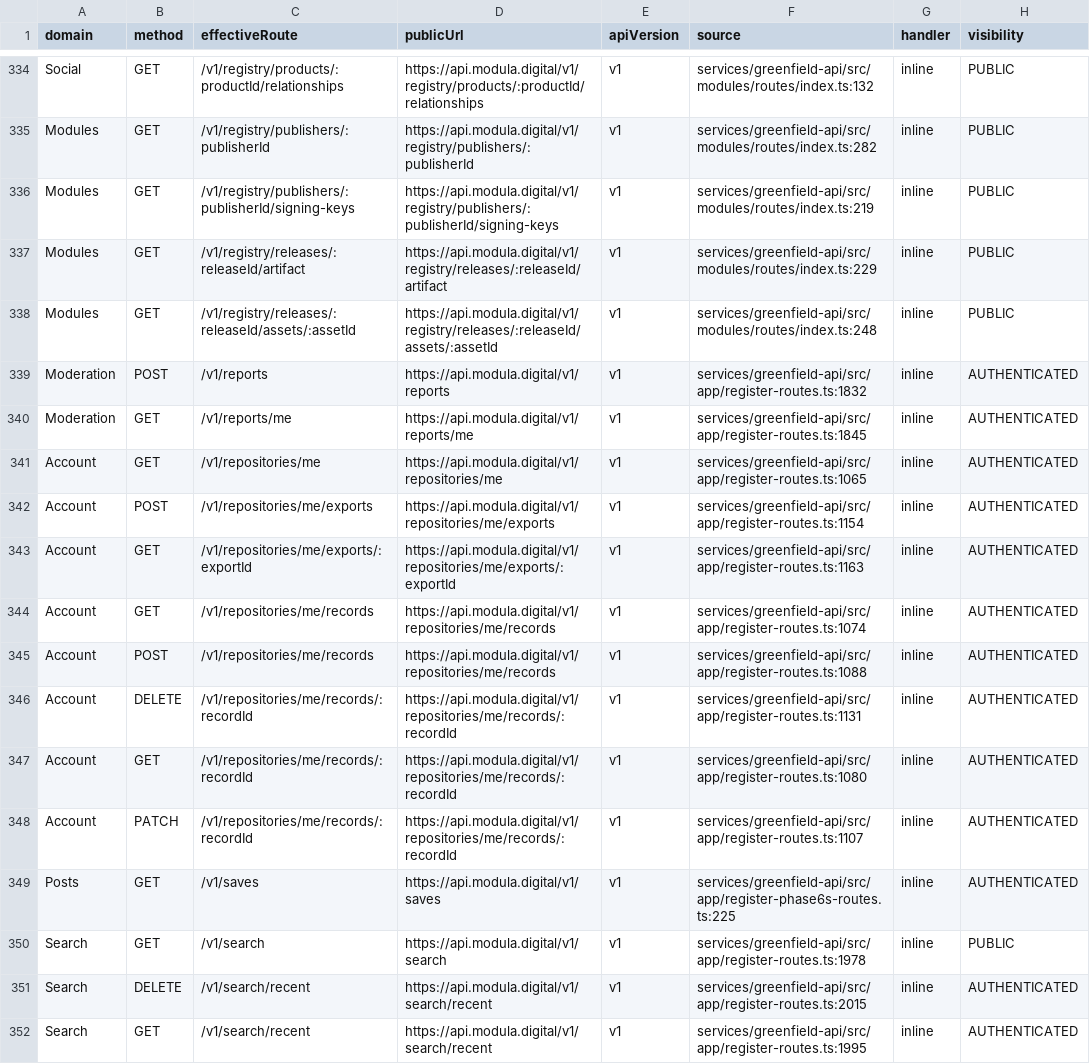
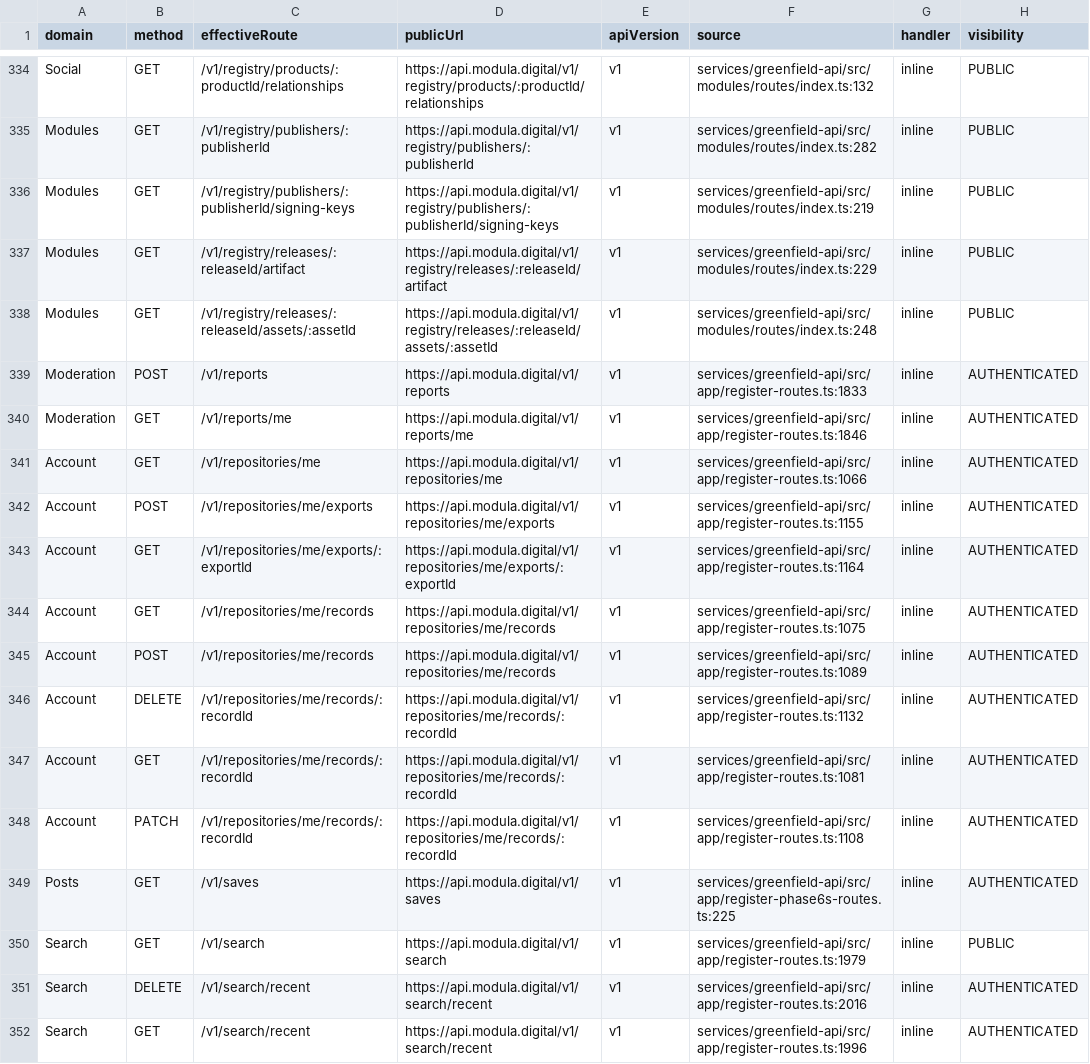
Before and after one commit to modula-mod/modula-latest, a CSV file: docs/audits/api-atlas-01/api-atlas.csv, drawn as a sheet; only a part is shown, gaps mark what is left out; the diff covers the shown part only; the diff names each change by its address in the sheet, - before the commit and + after, or states it on an @@ line.

```diff
--- a/docs/audits/api-atlas-01/api-atlas.csv
+++ b/docs/audits/api-atlas-01/api-atlas.csv
-F339 (source): services/greenfield-api/src/app/register-routes.ts:1832
+F339 (source): services/greenfield-api/src/app/register-routes.ts:1833
-F340 (source): services/greenfield-api/src/app/register-routes.ts:1845
+F340 (source): services/greenfield-api/src/app/register-routes.ts:1846
-F341 (source): services/greenfield-api/src/app/register-routes.ts:1065
+F341 (source): services/greenfield-api/src/app/register-routes.ts:1066
-F342 (source): services/greenfield-api/src/app/register-routes.ts:1154
+F342 (source): services/greenfield-api/src/app/register-routes.ts:1155
-F343 (source): services/greenfield-api/src/app/register-routes.ts:1163
+F343 (source): services/greenfield-api/src/app/register-routes.ts:1164
-F344 (source): services/greenfield-api/src/app/register-routes.ts:1074
+F344 (source): services/greenfield-api/src/app/register-routes.ts:1075
-F345 (source): services/greenfield-api/src/app/register-routes.ts:1088
+F345 (source): services/greenfield-api/src/app/register-routes.ts:1089
-F346 (source): services/greenfield-api/src/app/register-routes.ts:1131
+F346 (source): services/greenfield-api/src/app/register-routes.ts:1132
-F347 (source): services/greenfield-api/src/app/register-routes.ts:1080
+F347 (source): services/greenfield-api/src/app/register-routes.ts:1081
-F348 (source): services/greenfield-api/src/app/register-routes.ts:1107
+F348 (source): services/greenfield-api/src/app/register-routes.ts:1108
-F350 (source): services/greenfield-api/src/app/register-routes.ts:1978
+F350 (source): services/greenfield-api/src/app/register-routes.ts:1979
-F351 (source): services/greenfield-api/src/app/register-routes.ts:2015
+F351 (source): services/greenfield-api/src/app/register-routes.ts:2016
-F352 (source): services/greenfield-api/src/app/register-routes.ts:1995
+F352 (source): services/greenfield-api/src/app/register-routes.ts:1996
```
Also changed, not shown: 153 edited cells elsewhere in this file, 10 other files.
